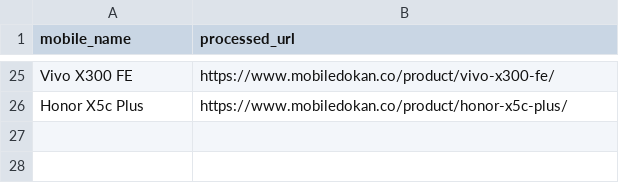
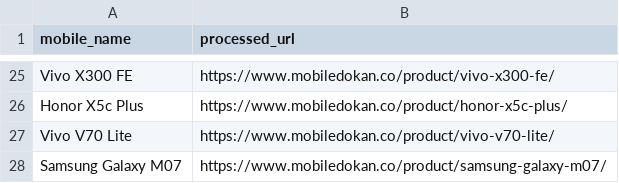
Before and after one commit to fahim12064/RiyasadAzim-of-Phones, a CSV file: processed_links.csv, drawn as a sheet; only a part is shown, gaps mark what is left out.

```diff
--- a/processed_links.csv
+++ b/processed_links.csv
@@ -26 +26,3 @@ Vivo X300 FE,https://www.mobiledokan.co/product/vivo-x300-fe/
 Honor X5c Plus,https://www.mobiledokan.co/product/honor-x5c-plus/
+Vivo V70 Lite,https://www.mobiledokan.co/product/vivo-v70-lite/
+Samsung Galaxy M07,https://www.mobiledokan.co/product/samsung-galaxy-m07/
```
Also changed, not shown: 4 other files.
